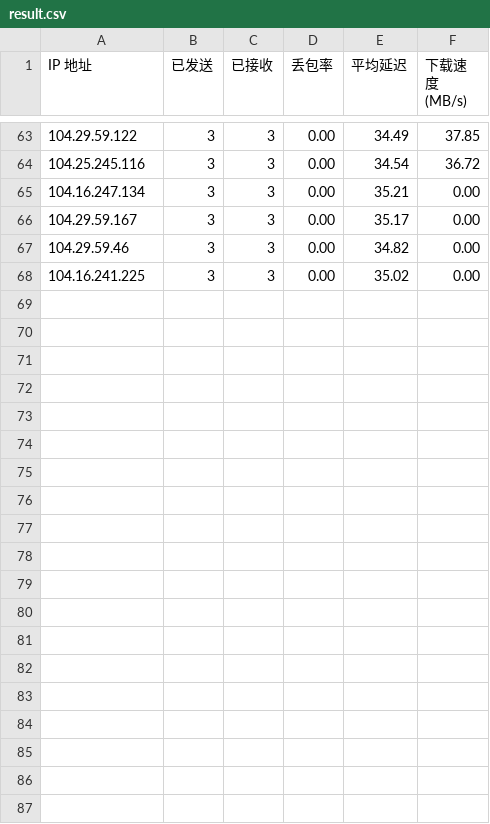
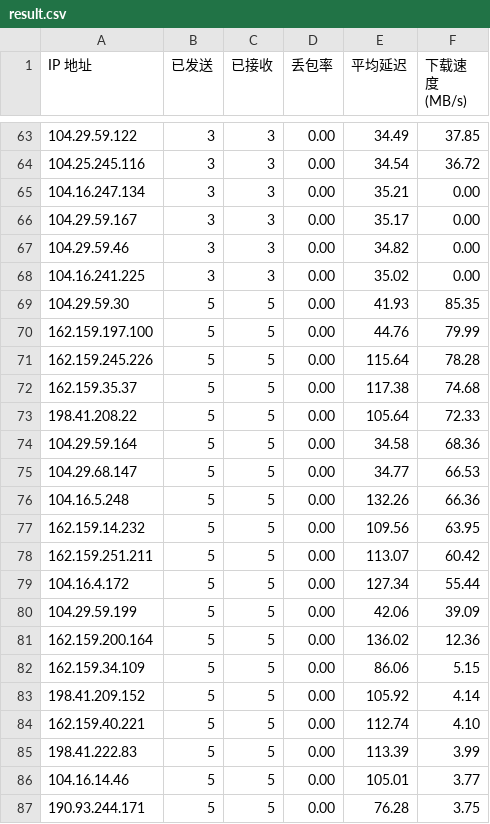
Before and after one commit to hk1996yhx/youxuanip, a CSV file: result.csv, drawn as a sheet; only a part is shown, gaps mark what is left out; the diff covers the shown part only.

Commit message:
Update result.csv

```diff
--- a/result.csv
+++ b/result.csv
@@ -68 +68,20 @@ IP 地址,已发送,已接收,丢包率,平均延迟,下载速度 (MB/s)
 104.16.241.225,3,3,0.00,35.02,0.00
+104.29.59.30,5,5,0.00,41.93,85.35
+162.159.197.100,5,5,0.00,44.76,79.99
+162.159.245.226,5,5,0.00,115.64,78.28
+162.159.35.37,5,5,0.00,117.38,74.68
+198.41.208.22,5,5,0.00,105.64,72.33
+104.29.59.164,5,5,0.00,34.58,68.36
+104.29.68.147,5,5,0.00,34.77,66.53
+104.16.5.248,5,5,0.00,132.26,66.36
+162.159.14.232,5,5,0.00,109.56,63.95
+162.159.251.211,5,5,0.00,113.07,60.42
+104.16.4.172,5,5,0.00,127.34,55.44
+104.29.59.199,5,5,0.00,42.06,39.09
+162.159.200.164,5,5,0.00,136.02,12.36
+162.159.34.109,5,5,0.00,86.06,5.15
+198.41.209.152,5,5,0.00,105.92,4.14
+162.159.40.221,5,5,0.00,112.74,4.10
+198.41.222.83,5,5,0.00,113.39,3.99
+104.16.14.46,5,5,0.00,105.01,3.77
+190.93.244.171,5,5,0.00,76.28,3.75
```
Also changed, not shown: 11 added rows elsewhere in this file.
